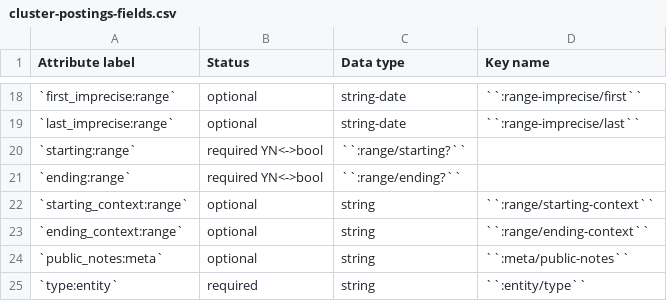
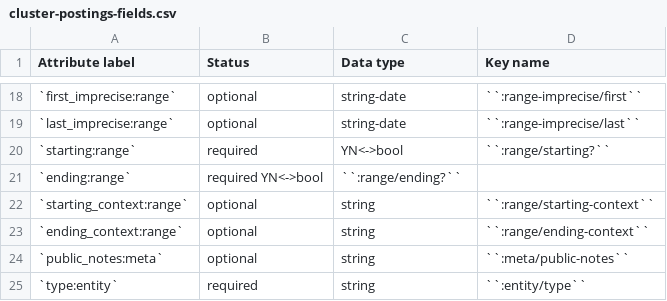
Before and after one commit to security-force-monitor/research-handbook, a CSV file: source/_static/cluster-postings-fields.csv, drawn as a sheet; only a part is shown, gaps mark what is left out.

Commit message:
Update cluster-postings-fields.csv

```diff
--- a/source/_static/cluster-postings-fields.csv
+++ b/source/_static/cluster-postings-fields.csv
@@ -19,3 +19,3 @@ Attribute label , Status , Data type , Key name
 `last_imprecise:range` , optional , string-date , ``:range-imprecise/last``
-`starting:range` , required YN<->bool , ``:range/starting?``
+`starting:range` , required , YN<->bool , ``:range/starting?``
 `ending:range` , required YN<->bool , ``:range/ending?``
```
